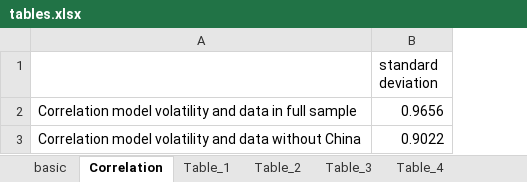
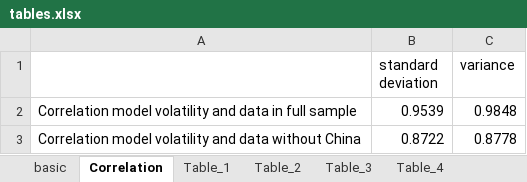
Before and after one commit to korenmiklos/impvol-julia, an Excel workbook: tables.xlsx, sheet Correlation, drawn as a sheet; values as stored, in another font and other column widths than the file's, no borders; the diff names each change by its address in the sheet, - before the commit and + after, or states it on an @@ line.

```diff
--- a/tables.xlsx (sheet Correlation)
+++ b/tables.xlsx (sheet Correlation)
+column C (variance), rows 2-3: 0.9848 | 0.8778
-B2 (standard deviation): 0.9656
+B2 (standard deviation): 0.9539
-B3 (standard deviation): 0.9022
+B3 (standard deviation): 0.8722
```
Also changed, not shown: sheet Table_5, sheet Table_8, sheet Table_3, sheet Table_6, sheet Table_A.1, sheet Table_1, 3 more sheets, formulas that keep their value, 1 other file.
